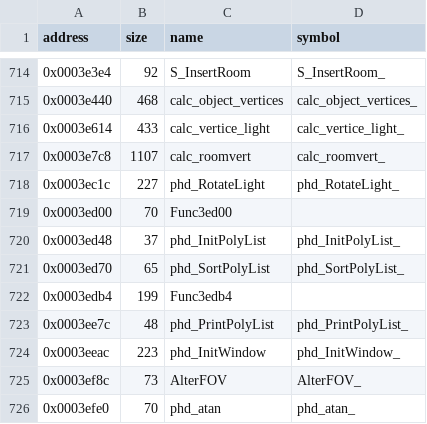
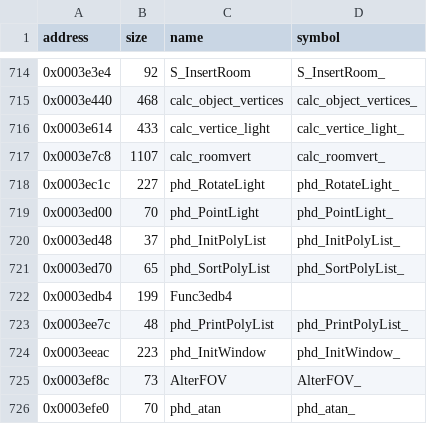
Before and after one commit to LostArtefacts/tr01, a CSV file: config/symbols.csv, drawn as a sheet; only a part is shown, gaps mark what is left out.

Commit message:
Decompile phd_PointLight (0x3ed00)

```diff
--- a/config/symbols.csv
+++ b/config/symbols.csv
@@ -718,3 +718,3 @@ address,size,name,symbol
 0x0003ec1c,227,phd_RotateLight,phd_RotateLight_
-0x0003ed00,70,Func3ed00,
+0x0003ed00,70,phd_PointLight,phd_PointLight_
 0x0003ed48,37,phd_InitPolyList,phd_InitPolyList_
```
Also changed, not shown: 2 other files.
